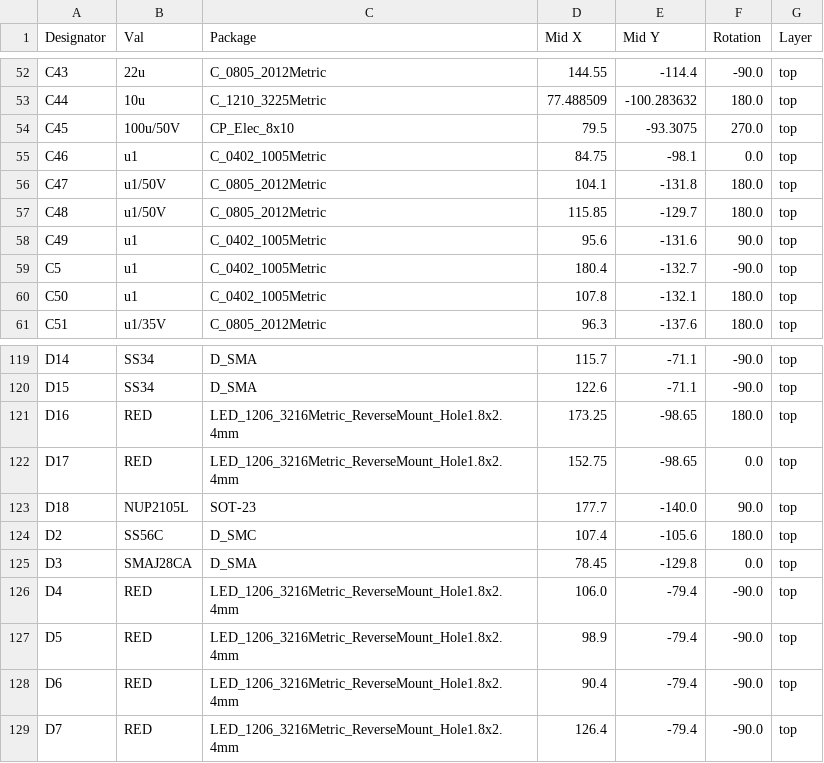
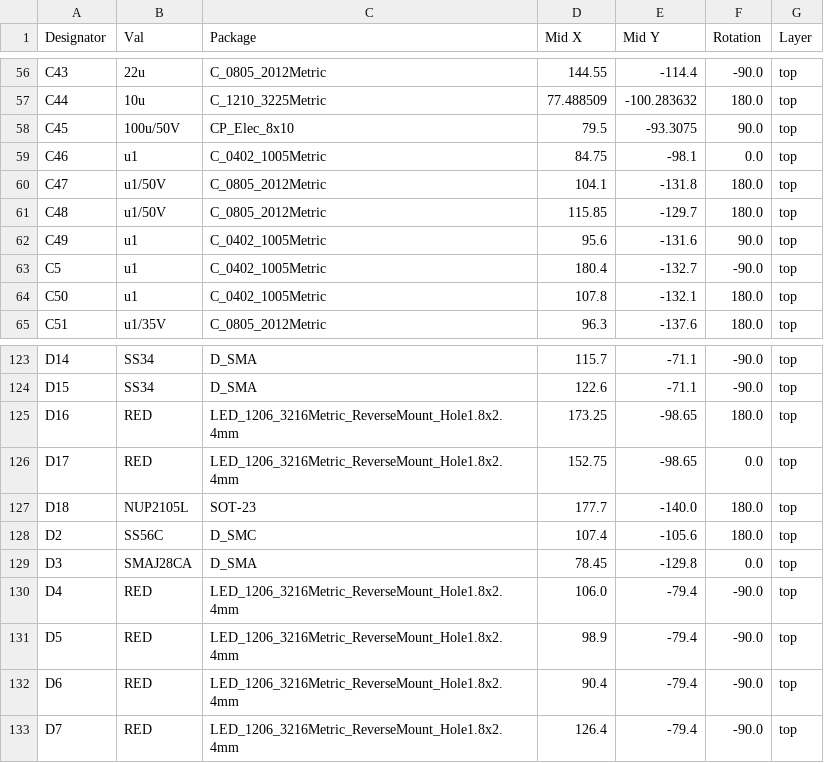
Before and after one commit to klaus-liebler/factory_in_a_box, a CSV file: pcb_factory_control_unit/jlcpcb/production_files/CPL-pcb_factory_control_unit.csv, drawn as a sheet; only a part is shown, gaps mark what is left out; the diff covers the shown part only.

```diff
--- a/pcb_factory_control_unit/jlcpcb/production_files/CPL-pcb_factory_control_unit.csv
+++ b/pcb_factory_control_unit/jlcpcb/production_files/CPL-pcb_factory_control_unit.csv
@@ -53,3 +57,3 @@ C43,22u,C_0805_2012Metric,144.55,-114.4,-90.0,top
 C44,10u,C_1210_3225Metric,77.488509,-100.283632,180.0,top
-C45,100u/50V,CP_Elec_8x10,79.5,-93.3075,270.0,top
+C45,100u/50V,CP_Elec_8x10,79.5,-93.3075,90.0,top
 C46,u1,C_0402_1005Metric,84.75,-98.1,0.0,top
@@ -122,3 +126,3 @@ D16,RED,LED_1206_3216Metric_ReverseMount_Hole1.8x2.4mm,173.25,-98.65,180.0,top
 D17,RED,LED_1206_3216Metric_ReverseMount_Hole1.8x2.4mm,152.75,-98.65,0.0,top
-D18,NUP2105L,SOT-23,177.7,-140.0,90.0,top
+D18,NUP2105L,SOT-23,177.7,-140.0,180.0,top
 D2,SS56C,D_SMC,107.4,-105.6,180.0,top
```
Also changed, not shown: 19 added rows and 39 edited cells elsewhere in this file, pcb_factory_control_unit/jlcpcb/production_files/BOM-pcb_factory_control_unit.csv, 33 other files.
